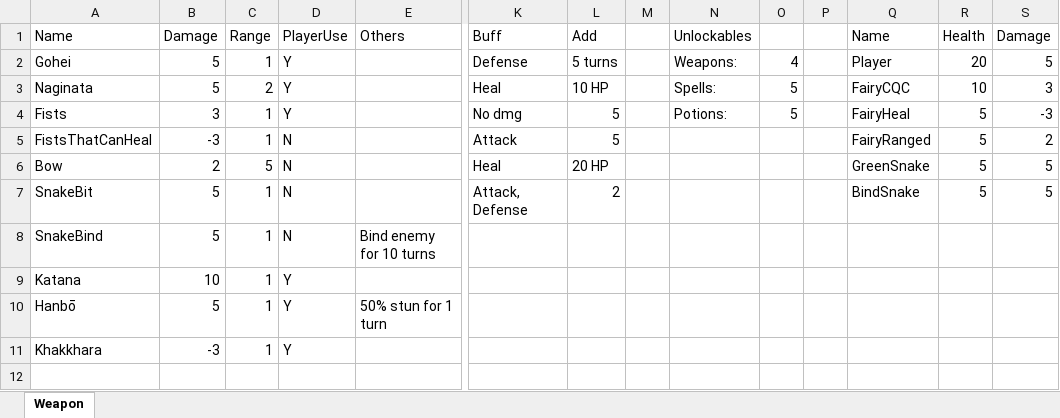
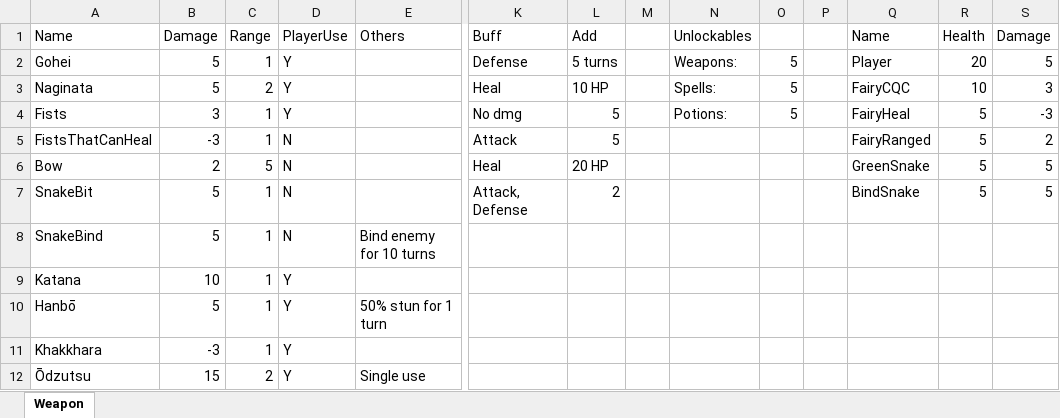
Before and after one commit to Xwilarg/FrogQuest, an Excel workbook: Game Design/GameDesignData.xlsx, sheet Weapon, drawn as a sheet; only a part is shown, gaps mark what is left out; values as stored, in another font and other column widths than the file's, no borders; table styles not drawn; rows hold the shown columns only; the diff names each change by its address in the sheet, - before the commit and + after, or states it on an @@ line.

Commit message:
Add new weapon

```diff
--- a/Game Design/GameDesignData.xlsx (sheet Weapon)
+++ b/Game Design/GameDesignData.xlsx (sheet Weapon)
-O2: 4
+O2: 5
+row 12: Ōdzutsu | 15 | 2 | Y | Single use
```
Also changed, not shown: 7 other files.
